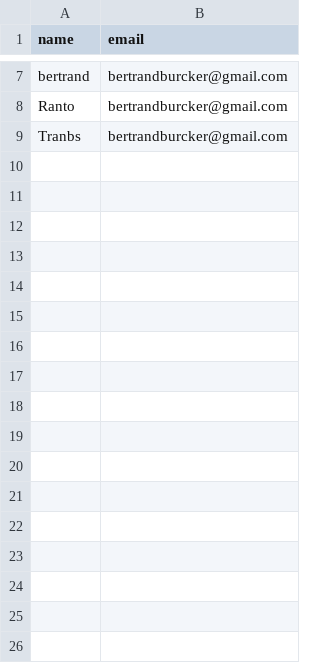
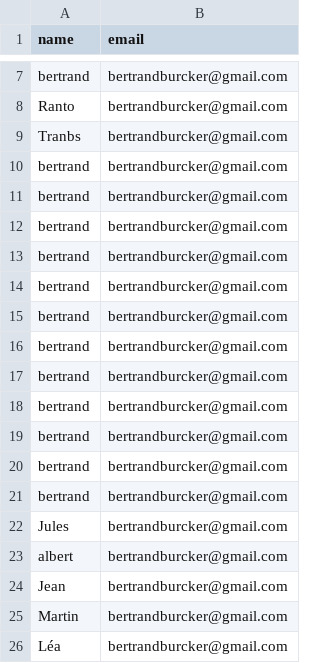
Before and after one commit to RantoB/enigmabot, a CSV file: action_data/bot_user_information.csv, drawn as a sheet; only a part is shown, gaps mark what is left out; the diff names each change by its address in the sheet, - before the commit and + after, or states it on an @@ line.

Commit message:
modification actions.py & subscribe_stories.md

```diff
--- a/action_data/bot_user_information.csv
+++ b/action_data/bot_user_information.csv
+row 10: bertrand | bertrandburcker@gmail.com
+row 11: bertrand | bertrandburcker@gmail.com
+row 12: bertrand | bertrandburcker@gmail.com
+row 13: bertrand | bertrandburcker@gmail.com
+row 14: bertrand | bertrandburcker@gmail.com
+row 15: bertrand | bertrandburcker@gmail.com
+row 16: bertrand | bertrandburcker@gmail.com
+row 17: bertrand | bertrandburcker@gmail.com
+row 18: bertrand | bertrandburcker@gmail.com
+row 19: bertrand | bertrandburcker@gmail.com
+row 20: bertrand | bertrandburcker@gmail.com
+row 21: bertrand | bertrandburcker@gmail.com
+row 22: Jules | bertrandburcker@gmail.com
+row 23: albert | bertrandburcker@gmail.com
+row 24: Jean | bertrandburcker@gmail.com
+row 25: Martin | bertrandburcker@gmail.com
+row 26: Léa | bertrandburcker@gmail.com
```
Also changed, not shown: 22 other files.
